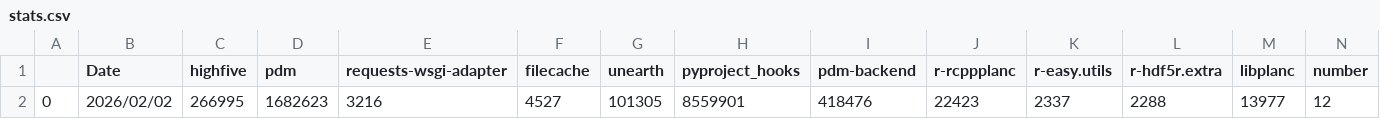
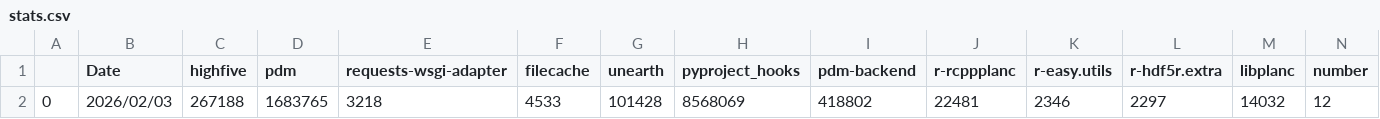
Before and after one commit to theAeon/conda-forge-contribution, a CSV file: stats.csv, drawn as a sheet; only a part is shown; removed rows and columns are numbered as before the commit, all else as after; rows hold the shown columns only; the diff names each change by its address in the sheet, - before the commit and + after, or states it on an @@ line.

Commit message:
Deploying to main from @ theAeon/conda-forge-contribution@b11b2022e6491ef218cb1b5015116fa3be67882e 🚀

```diff
--- a/stats.csv
+++ b/stats.csv
-row 2: 0 | 2026/02/02 | 266995 | 1682623 | 3216 | 4527 | 101305 | 8559901 | 418476 | 22423 | 2337 | 2288 | 13977 | 12
+row 2: 0 | 2026/02/03 | 267188 | 1683765 | 3218 | 4533 | 101428 | 8568069 | 418802 | 22481 | 2346 | 2297 | 14032 | 12
```
